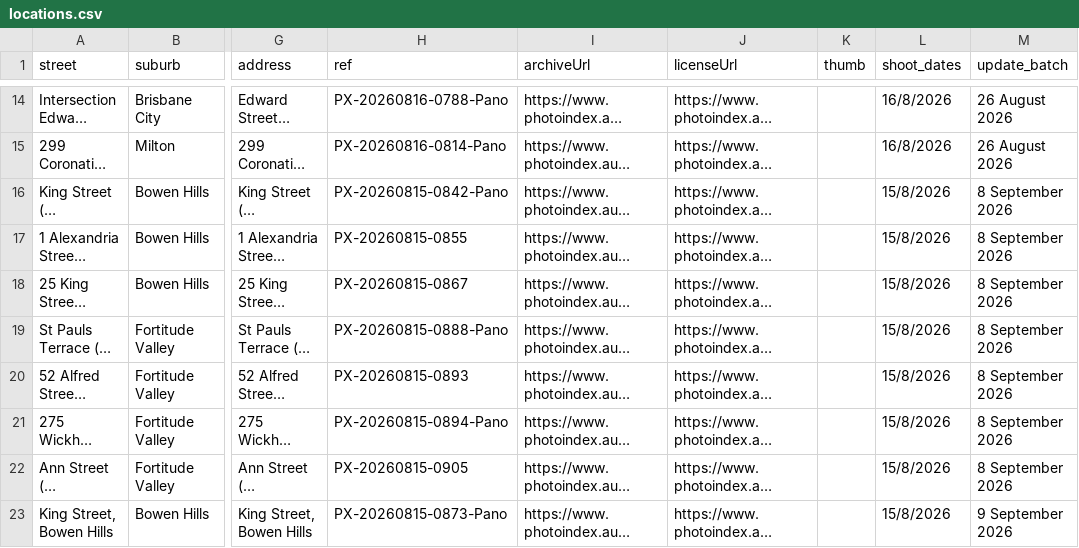
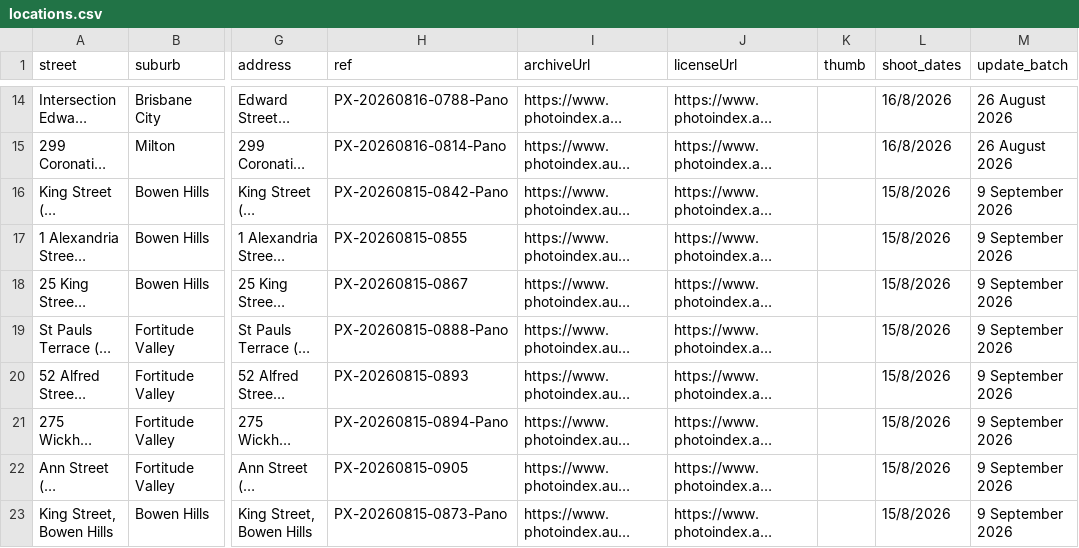
Before and after one commit to sproutssorbets/bne-urban, a CSV file: locations.csv, drawn as a sheet; only a part is shown, gaps mark what is left out; long unchanged cells end in …; the diff names each change by its address in the sheet, - before the commit and + after, or states it on an @@ line.

Commit message:
Update locations.csv

```diff
--- a/locations.csv
+++ b/locations.csv
-M16:M22 (update_batch): 8 September 2026
+M16:M22 (update_batch): 9 September 2026
```
